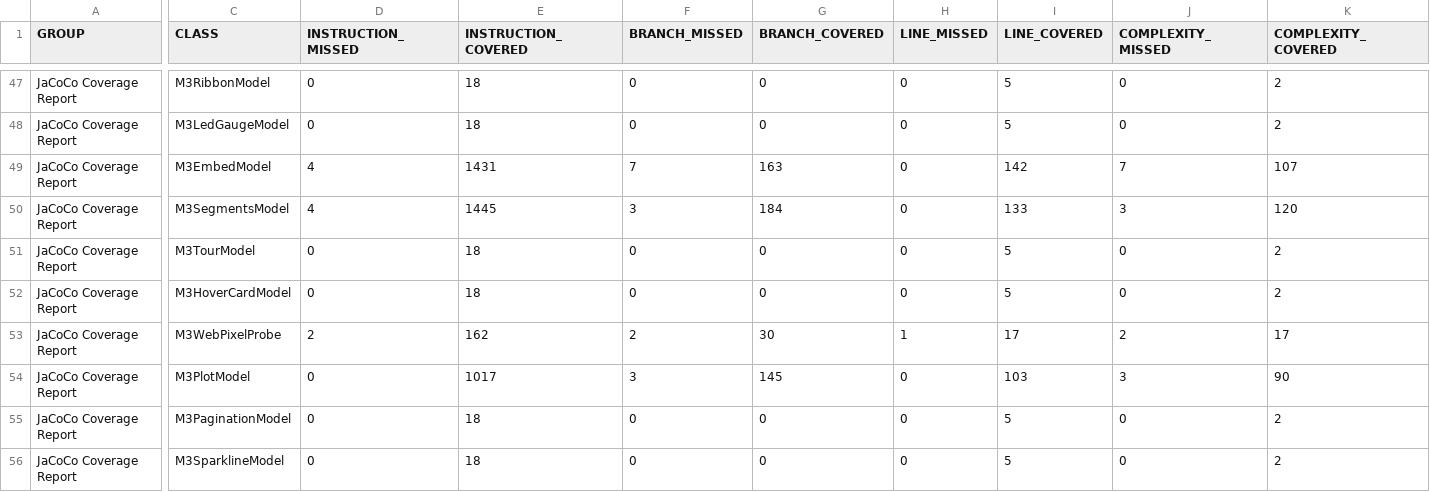
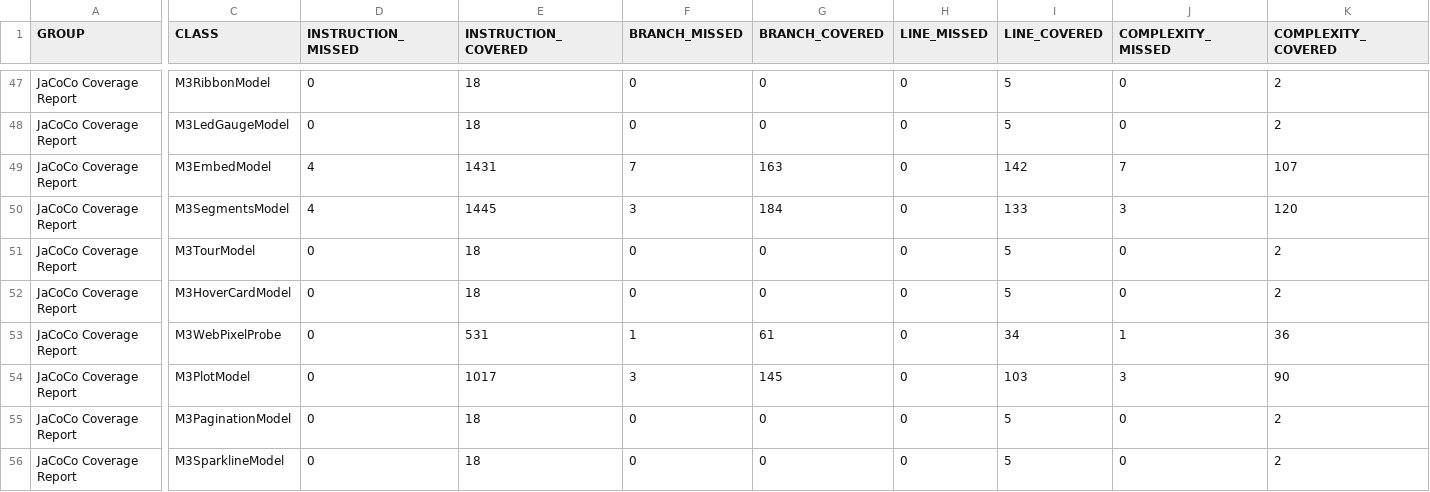
Before and after one commit to hsoliwal/nebula, a CSV file: widgets/m3web/tools/gen/spec/COVERAGE_SWING.csv, drawn as a sheet; only a part is shown, gaps mark what is left out; the diff covers the shown part only; the diff names each change by its address in the sheet, - before the commit and + after, or states it on an @@ line.

Commit message:
m3web: web widgets perfect pass 1: pixel probes, concept clusters
Perfect pass, round 1 (templates and tools only; RECIPE_MEMORY.tsv rows for every correction):
- Pixel probe atom M3WebPixelProbe: candidate points at quarter positions of the last solid fill that no later
  record touches (TEXT records count only a conservative glyph box); tolerance 2 near the background, else 12.
  Every Swing component test renders offscreen and checks that pixel.
- Nebula desktop probe M3WebPixelProbeSnippet (UI lock, hidden desktop, one JVM): one member per family;
  screen capture (GC.copyArea) and Control.print evidence in separate columns; one-colour frames are
  rejected as BLANK_FRAME. Result (spec/PIXEL_PROBE_NEBULA.tsv): print PASS 5/11 (skeleton, drawer,
  kanban-board, video-player, qr-code), NO_PROBE 6/11 (card, avatar, autocomplete, cascader, ribbon,
  navigation); screen capture BLANK_FRAME on the hidden desktop (not used as a pass).
- Concept mapping: tier T6_CLUSTER (CPU token census of the unmapped names) and NON_WIDGET substrings for
  GTK/wx internals: 6,801 names -> 5,873 mapped to the 104 concepts, 577 support types, 351 open (5.2%).
Gates: Swing COMPILED main=322 test=131 (-Werror), whole test dir 271 found / 271 passed / 0 failed;
JaCoCo com.m3.swing.web line 98.44% (2770/2814), branch 93.56% (2120/2266); Nebula -Werror compile + JUnit 4
80/80; Nebula/Swing model differential 104 configs, 0 mismatches. Fixed point: rerun written=0.

```diff
--- a/widgets/m3web/tools/gen/spec/COVERAGE_SWING.csv
+++ b/widgets/m3web/tools/gen/spec/COVERAGE_SWING.csv
-D53 (INSTRUCTION_MISSED): 2
+D53 (INSTRUCTION_MISSED): 0
-E53 (INSTRUCTION_COVERED): 162
+E53 (INSTRUCTION_COVERED): 531
-F53 (BRANCH_MISSED): 2
+F53 (BRANCH_MISSED): 1
-G53 (BRANCH_COVERED): 30
+G53 (BRANCH_COVERED): 61
-H53 (LINE_MISSED): 1
+H53 (LINE_MISSED): 0
-I53 (LINE_COVERED): 17
+I53 (LINE_COVERED): 34
-J53 (COMPLEXITY_MISSED): 2
+J53 (COMPLEXITY_MISSED): 1
-K53 (COMPLEXITY_COVERED): 17
+K53 (COMPLEXITY_COVERED): 36
```
Also changed, not shown: 1 edited cell elsewhere in this file, widgets/m3web/COMPONENT_CONCEPTS.tsv, widgets/m3web/CONCEPTS.tsv, 11 other files.
